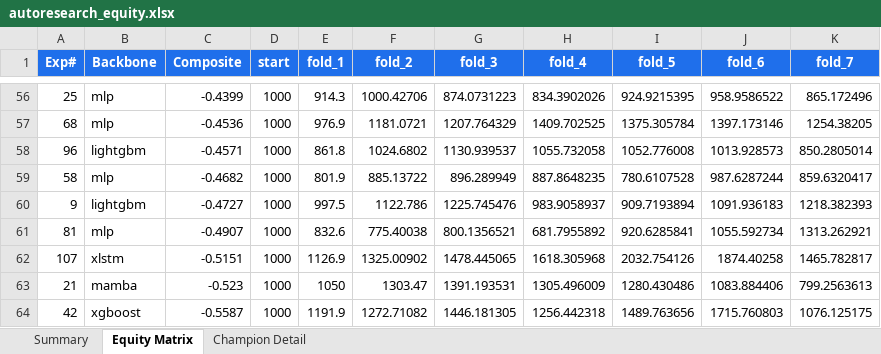
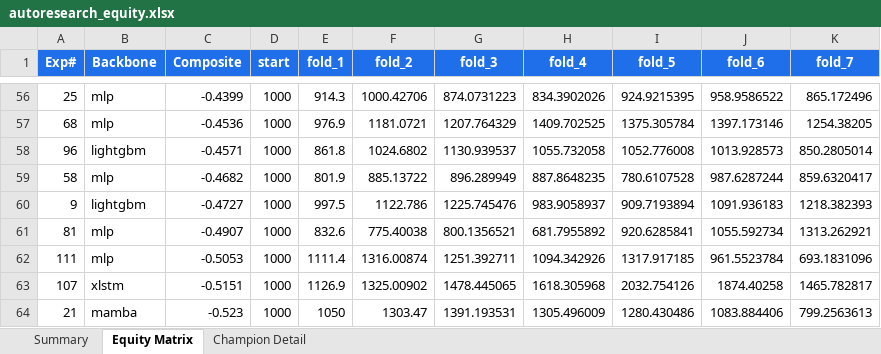
Before and after one commit to dlmastery/autoresearch, an Excel workbook: docs/index_stock_dashboard/autoresearch_equity.xlsx, sheet Equity Matrix, drawn as a sheet; only a part is shown, gaps mark what is left out; the shorter side is filled out with more unchanged rows; values as stored, in another font and other column widths than the file's, no borders; charts and pictures not drawn; the diff names each change by its address in the sheet, - before the commit and + after, or states it on an @@ line.

```diff
--- a/docs/index_stock_dashboard/autoresearch_equity.xlsx (sheet Equity Matrix)
+++ b/docs/index_stock_dashboard/autoresearch_equity.xlsx (sheet Equity Matrix)
+row 62: 111 | mlp | -0.5053 | 1000 | 1111.4 | 1316.00874 | 1251.392711 | 1094.342926 | 1317.917185 | 961.5523784 | 693.1831096
```
Also changed, not shown: sheet Summary, charts or pictures, 10 other files.
